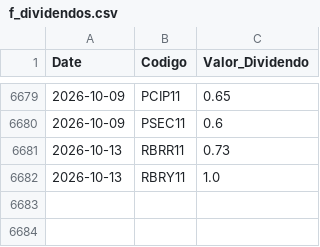
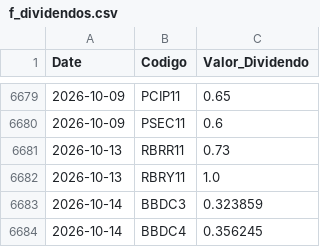
Before and after one commit to GabrielSantos15/brazilian-market-analytics, a CSV file: dados/f_dividendos.csv, drawn as a sheet; only a part is shown, gaps mark what is left out; the diff names each change by its address in the sheet, - before the commit and + after, or states it on an @@ line.

```diff
--- a/dados/f_dividendos.csv
+++ b/dados/f_dividendos.csv
+row 6683: 2026-10-14 | BBDC3 | 0.323859
+row 6684: 2026-10-14 | BBDC4 | 0.356245
```
Also changed, not shown: 2 other files.
